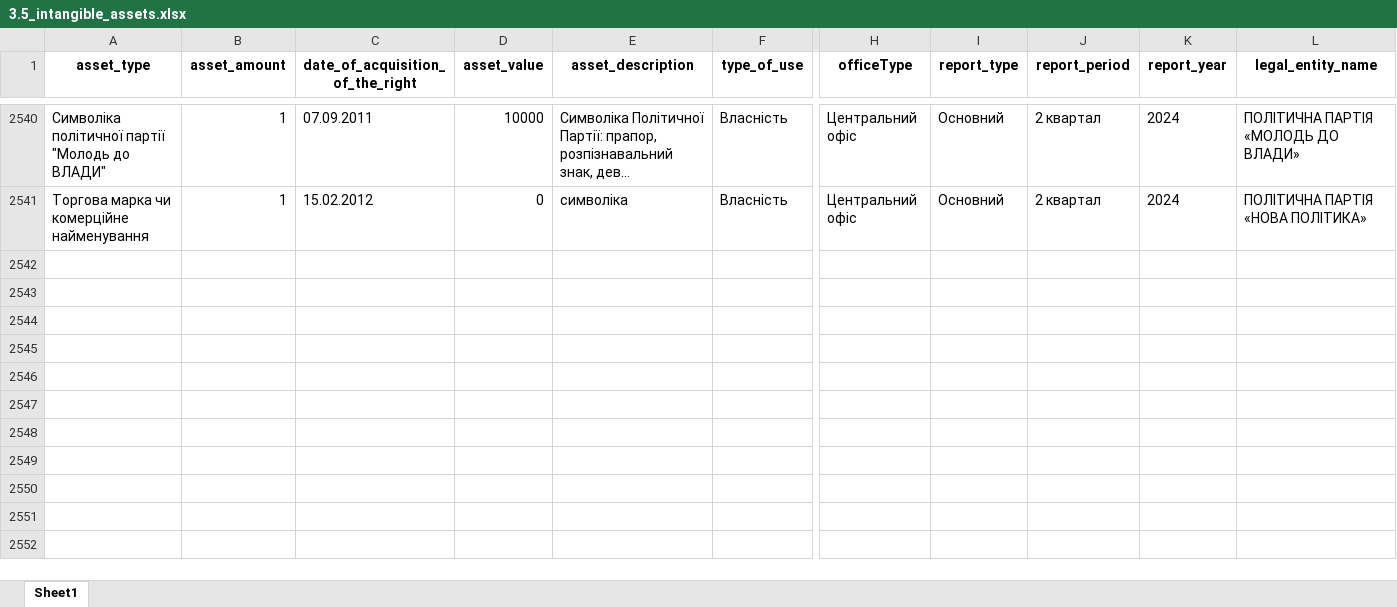
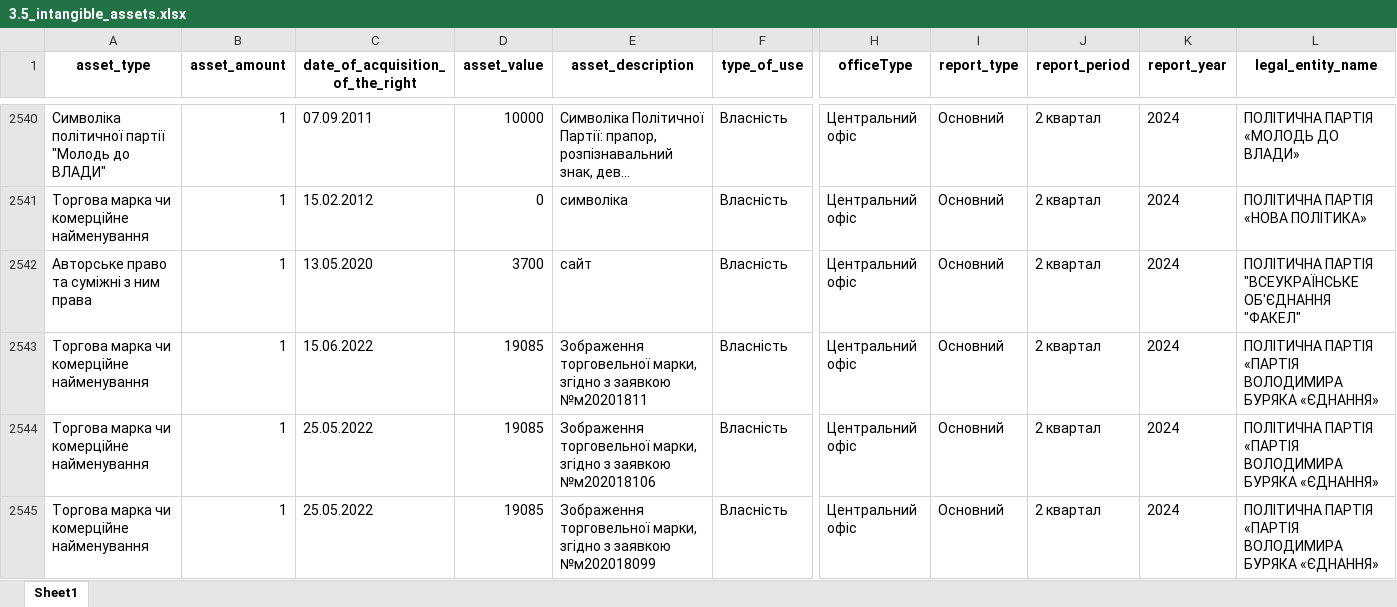
Before and after one commit to texty/politdata_nazk_tables, an Excel workbook: data/excel_tables/3.5_intangible_assets.xlsx, sheet Sheet1, drawn as a sheet; only a part is shown, gaps mark what is left out; long unchanged cells end in …; values as stored, in another font and other column widths than the file's, no borders; rows hold the shown columns only; the diff names each change by its address in the sheet, - before the commit and + after, or states it on an @@ line.

```diff
--- a/data/excel_tables/3.5_intangible_assets.xlsx (sheet Sheet1)
+++ b/data/excel_tables/3.5_intangible_assets.xlsx (sheet Sheet1)
+row 2542: Авторське право та суміжні з ним права | 1 | 13.05.2020 | 3700 | сайт | Власність | Центральний офіс | Основний | 2 квартал | 2024 | ПОЛІТИЧНА ПАРТІЯ "ВСЕУКРАЇНСЬКЕ ОБ'ЄДНАННЯ "ФАКЕЛ"
+row 2543: Торгова марка чи комерційне найменування | 1 | 15.06.2022 | 19085 | Зображення торговельної марки, згідно з заявкою №м20201811 | Власність | Центральний офіс | Основний | 2 квартал | 2024 | ПОЛІТИЧНА ПАРТІЯ «ПАРТІЯ ВОЛОДИМИРА БУРЯКА «ЄДНАННЯ»
+row 2544: Торгова марка чи комерційне найменування | 1 | 25.05.2022 | 19085 | Зображення торговельної марки, згідно з заявкою №м202018106 | Власність | Центральний офіс | Основний | 2 квартал | 2024 | ПОЛІТИЧНА ПАРТІЯ «ПАРТІЯ ВОЛОДИМИРА БУРЯКА «ЄДНАННЯ»
+row 2545: Торгова марка чи комерційне найменування | 1 | 25.05.2022 | 19085 | Зображення торговельної марки, згідно з заявкою №м202018099 | Власність | Центральний офіс | Основний | 2 квартал | 2024 | ПОЛІТИЧНА ПАРТІЯ «ПАРТІЯ ВОЛОДИМИРА БУРЯКА «ЄДНАННЯ»
```
Also changed, not shown: data/excel_tables/0_reports_per_period_per_party.xlsx, data/excel_tables/10_liabilities.xlsx, 19 other files.
